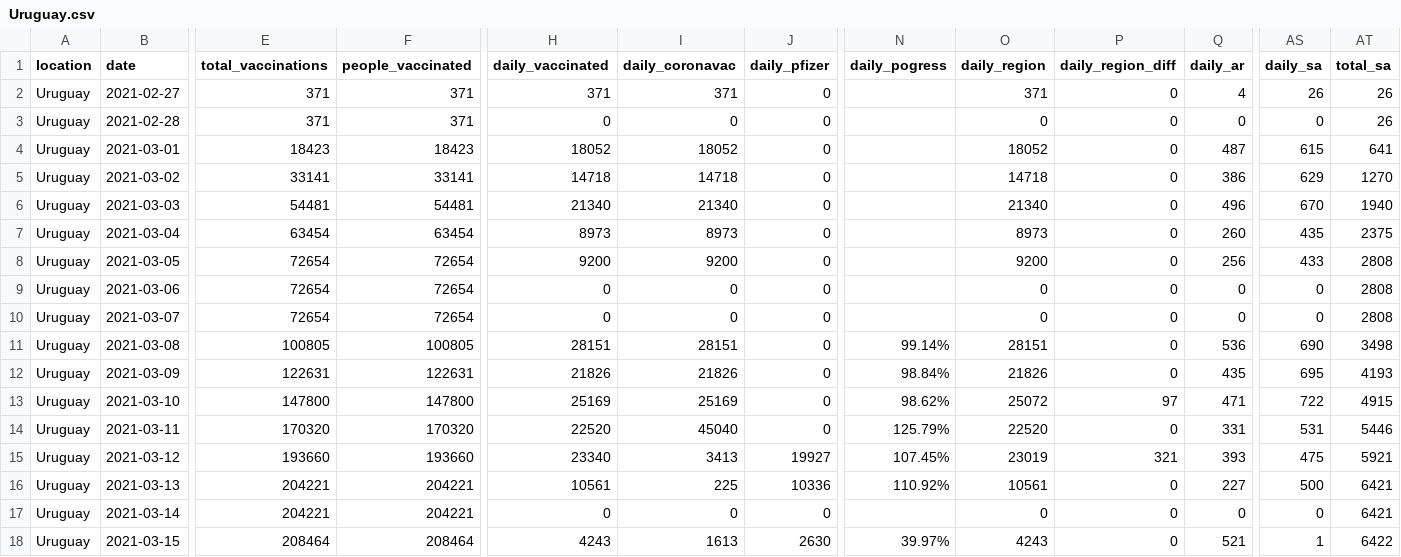
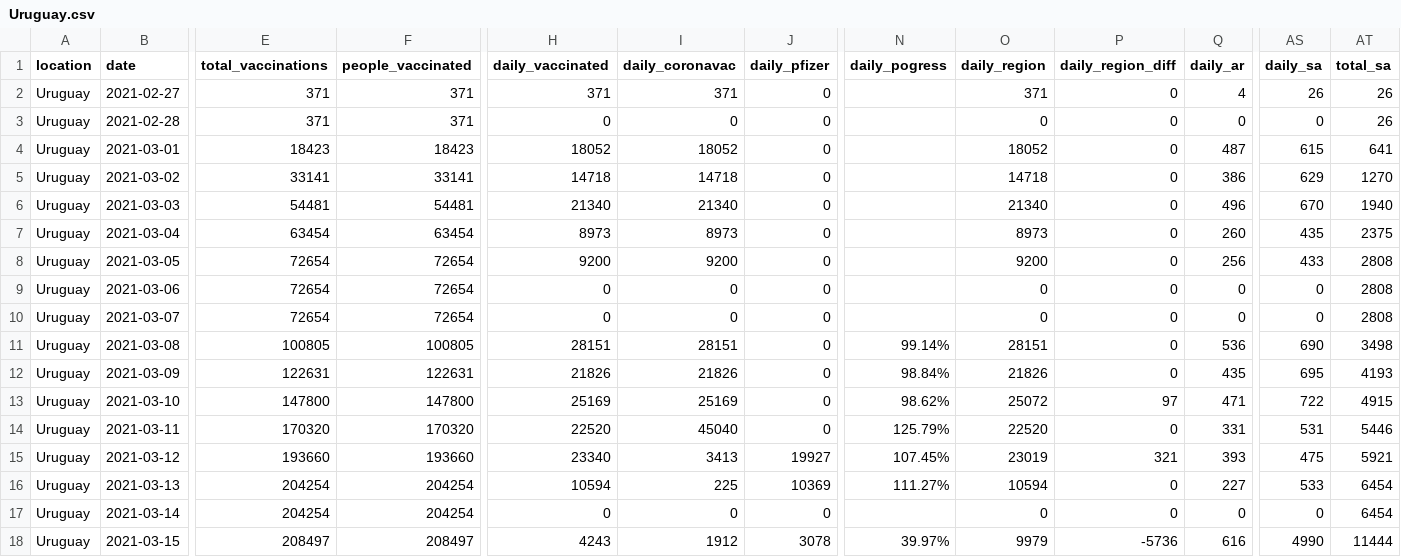
Before and after one commit to 3dgiordano/covid-19-uy-vacc-data, a CSV file: data/Uruguay.csv, drawn as a sheet; only a part is shown, gaps mark what is left out; the diff covers the shown part only; the diff names each change by its address in the sheet, - before the commit and + after, or states it on an @@ line.

Commit message:
Update

```diff
--- a/data/Uruguay.csv
+++ b/data/Uruguay.csv
-E16:E17 (total_vaccinations): 204221
+E16:E17 (total_vaccinations): 204254
-F16:F17 (people_vaccinated): 204221
+F16:F17 (people_vaccinated): 204254
-H16 (daily_vaccinated): 10561
+H16 (daily_vaccinated): 10594
-J16 (daily_pfizer): 10336
+J16 (daily_pfizer): 10369
-N16 (daily_pogress): 110.92%
+N16 (daily_pogress): 111.27%
-O16 (daily_region): 10561
+O16 (daily_region): 10594
-AS16 (daily_sa): 500
+AS16 (daily_sa): 533
-AT16:AT17 (total_sa): 6421
+AT16:AT17 (total_sa): 6454
-E18 (total_vaccinations): 208464
+E18 (total_vaccinations): 208497
-F18 (people_vaccinated): 208464
+F18 (people_vaccinated): 208497
-I18 (daily_coronavac): 1613
+I18 (daily_coronavac): 1912
-J18 (daily_pfizer): 2630
+J18 (daily_pfizer): 3078
-O18 (daily_region): 4243
+O18 (daily_region): 9979
-P18 (daily_region_diff): 0
+P18 (daily_region_diff): -5736
-Q18 (daily_ar): 521
+Q18 (daily_ar): 616
-AS18 (daily_sa): 1
+AS18 (daily_sa): 4990
-AT18 (total_sa): 6422
+AT18 (total_sa): 11444
```
Also changed, not shown: 13 edited cells elsewhere in this file.
